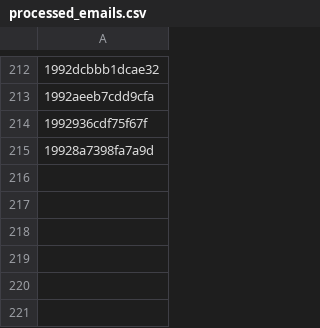
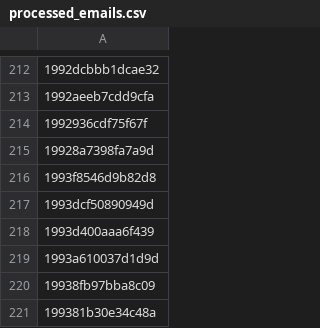
Before and after one commit to MatthildurMargret/monty2.0, a CSV file: data/deal_data/processed_emails.csv, drawn as a sheet; only a part is shown, gaps mark what is left out; the diff names each change by its address in the sheet, - before the commit and + after, or states it on an @@ line.

```diff
--- a/data/deal_data/processed_emails.csv
+++ b/data/deal_data/processed_emails.csv
+row 216: 1993f8546d9b82d8
+row 217: 1993dcf50890949d
+row 218: 1993d400aaa6f439
+row 219: 1993a610037d1d9d
+row 220: 19938fb97bba8c09
+row 221: 199381b30e34c48a
```
Also changed, not shown: data/deal_data/early_deals.csv, 3 other files.
